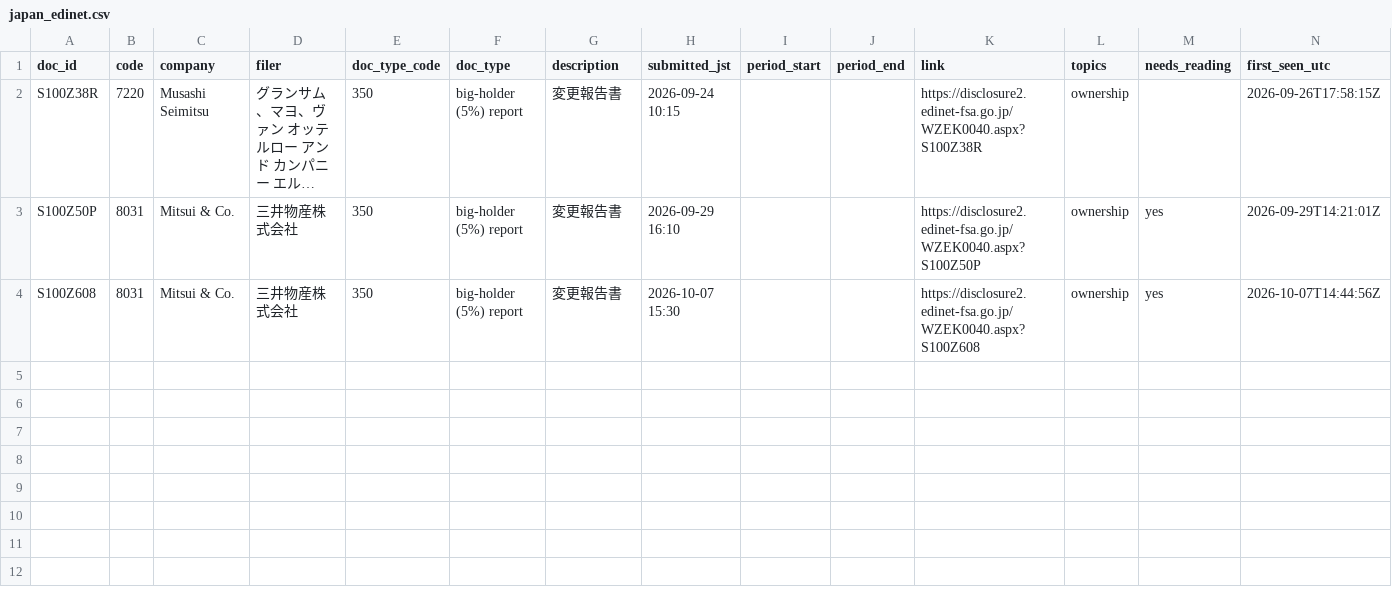
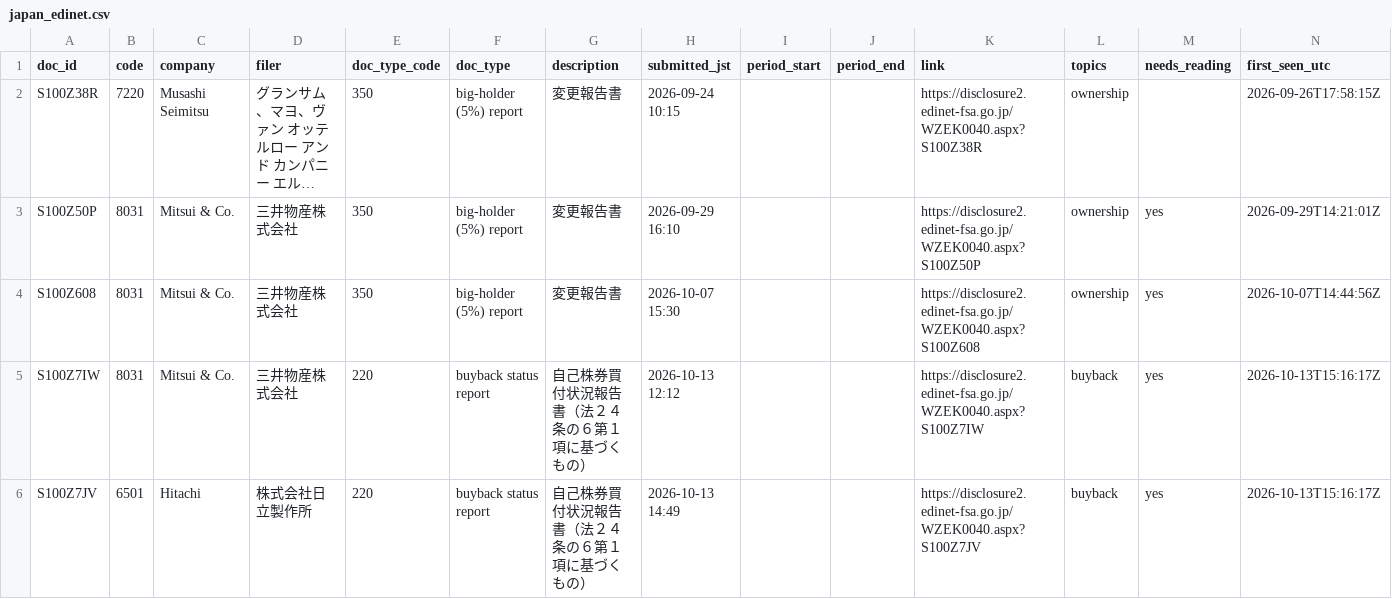
Before and after one commit to Jim-Lohse/investment-lab, a CSV file: data/filings/japan_edinet.csv, drawn as a sheet; long unchanged cells end in …; the diff names each change by its address in the sheet, - before the commit and + after, or states it on an @@ line.

```diff
--- a/data/filings/japan_edinet.csv
+++ b/data/filings/japan_edinet.csv
+row 5: S100Z7IW | 8031 | Mitsui & Co. | 三井物産株式会社 | 220 | buyback status report | 自己株券買付状況報告書（法２４条の６第１項に基づくもの） | 2026-10-13 12:12 |  |  | https://disclosure2.edinet-fsa.go.jp/WZEK0040.aspx?S100Z7IW | buyback | yes | 2026-10-13T15:16:17Z
+row 6: S100Z7JV | 6501 | Hitachi | 株式会社日立製作所 | 220 | buyback status report | 自己株券買付状況報告書（法２４条の６第１項に基づくもの） | 2026-10-13 14:49 |  |  | https://disclosure2.edinet-fsa.go.jp/WZEK0040.aspx?S100Z7JV | buyback | yes | 2026-10-13T15:16:17Z
```
Also changed, not shown: data/filings/korea_dart.csv, data/filings/uk_rns.csv, 2 other files.
